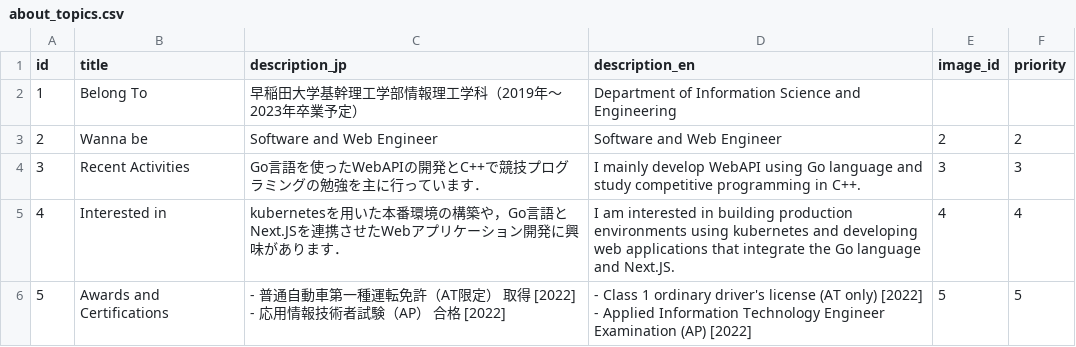
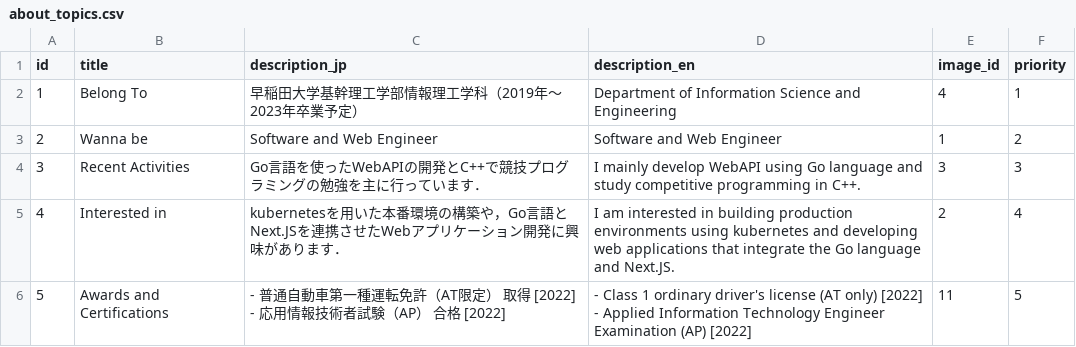
Before and after one commit to ITK13201/portfolio, a CSV file: backend/jobs/loaddata/data/about_topics.csv, drawn as a sheet.

```diff
--- a/backend/jobs/loaddata/data/about_topics.csv
+++ b/backend/jobs/loaddata/data/about_topics.csv
@@ -1,8 +1,8 @@
 id,title,description_jp,description_en,image_id,priority
-1,Belong To,早稲田大学基幹理工学部情報理工学科（2019年〜2023年卒業予定）,Department of Information Science and Engineering,,
-2,Wanna be,Software and Web Engineer,Software and Web Engineer,2,2
+1,Belong To,早稲田大学基幹理工学部情報理工学科（2019年〜2023年卒業予定）,Department of Information Science and Engineering,4,1
+2,Wanna be,Software and Web Engineer,Software and Web Engineer,1,2
 3,Recent Activities,Go言語を使ったWebAPIの開発とC++で競技プログラミングの勉強を主に行っています．,I mainly develop WebAPI using Go language and study competitive programming in C++.,3,3
-4,Interested in,kubernetesを用いた本番環境の構築や，Go言語とNext.JSを連携させたWebアプリケーション開発に興味があります．,I am interested in building production environments using kubernetes and developing web applications that integrate the Go language and Next.JS.,4,4
-5,Awards and Certifications,"- 普通自動車第一種運転免許（AT限定） 取得 [2022]
-- 応用情報技術者試験（AP） 合格 [2022]","- Class 1 ordinary driver's license (AT only) [2022]
-- Applied Information Technology Engineer Examination (AP) [2022] ",5,5
+4,Interested in,kubernetesを用いた本番環境の構築や，Go言語とNext.JSを連携させたWebアプリケーション開発に興味があります．,I am interested in building production environments using kubernetes and developing web applications that integrate the Go language and Next.JS.,2,4
+5,Awards and Certifications,"- 普通自動車第一種運転免許（AT限定） 取得 [2022]
+- 応用情報技術者試験（AP） 合格 [2022]","- Class 1 ordinary driver's license (AT only) [2022]
+- Applied Information Technology Engineer Examination (AP) [2022] ",11,5
```
Also changed, not shown: backend/jobs/loaddata/data/images.csv, backend/jobs/loaddata/data/works.csv, 45 other files.
